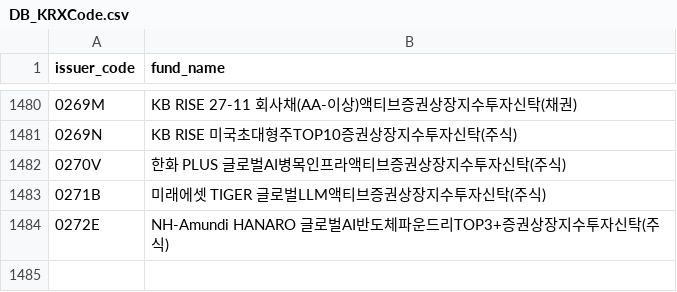
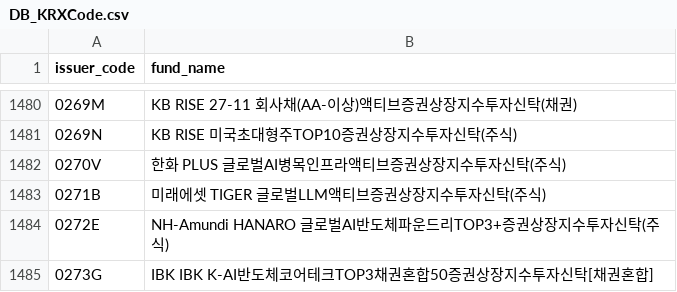
Before and after one commit to sungin-etf/NewETFKR, a CSV file: DB_KRXCode.csv, drawn as a sheet; only a part is shown, gaps mark what is left out; the diff names each change by its address in the sheet, - before the commit and + after, or states it on an @@ line.

```diff
--- a/DB_KRXCode.csv
+++ b/DB_KRXCode.csv
+row 1485: 0273G | IBK IBK K-AI반도체코어테크TOP3채권혼합50증권상장지수투자신탁[채권혼합]
```
